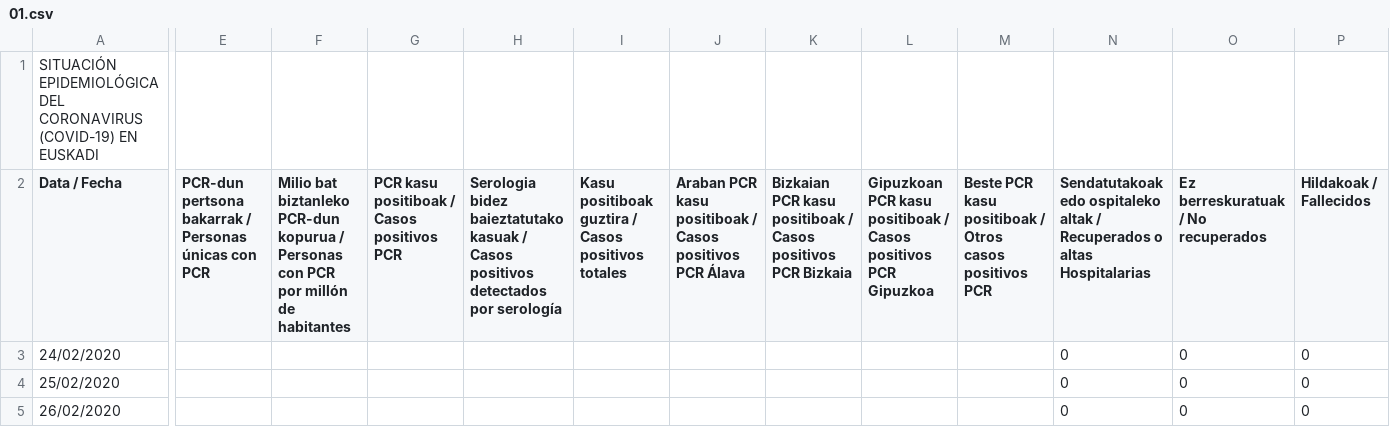
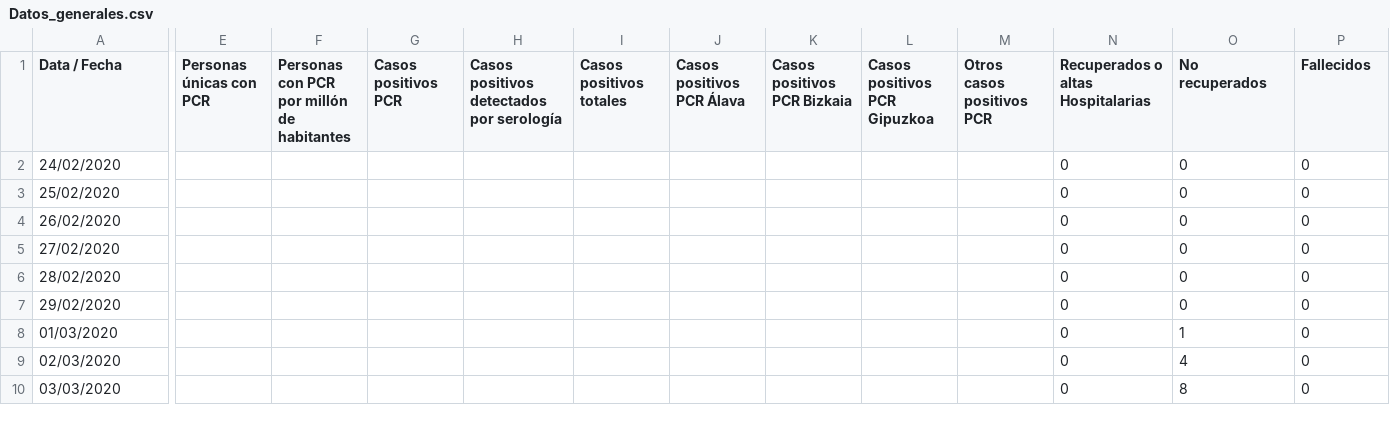
Before and after one commit to imarcosenciso/BigDataCovid, a CSV file: Datos/Datos_generales.csv (was Datos/01.csv), drawn as a sheet; only a part is shown, gaps mark what is left out; the shorter side is filled out with more unchanged rows; removed rows and columns are numbered as before the commit, all else as after; rows hold the shown columns only; the diff covers the shown part only; the diff names each change by its address in the sheet, - before the commit and + after, or states it on an @@ line.

Commit message:
cambios csv (irrelevante)

```diff
--- a/Datos/01.csv
+++ b/Datos/Datos_generales.csv
-row 1: SITUACIÓN EPIDEMIOLÓGICA DEL CORONAVIRUS (COVID-19) EN EUSKADI
-E1: PCR-dun pertsona bakarrak / Personas únicas con PCR
+E1: Personas únicas con PCR
-F1: Milio bat biztanleko PCR-dun kopurua / Personas con…
+F1: Personas con…
-G1: PCR kasu positiboak / Casos positivos PCR
+G1: Casos positivos PCR
-H1: Serologia bidez baieztatutako kasuak / Casos positivos…
+H1: Casos positivos…
-I1: Kasu positiboak guztira / Casos positivos totales
+I1: Casos positivos totales
-J1: Araban PCR kasu positiboak / Casos positivos PCR Álava
+J1: Casos positivos PCR Álava
-K1: Bizkaian PCR kasu positiboak / Casos positivos PCR Bizkaia
+K1: Casos positivos PCR Bizkaia
-L1: Gipuzkoan PCR kasu positiboak / Casos positivos PCR Gipuzkoa
+L1: Casos positivos PCR Gipuzkoa
-M1: Beste PCR kasu positiboak / Otros casos positivos PCR
+M1: Otros casos positivos PCR
-N1: Sendatutakoak edo ospitaleko altak / Recuperados o…
+N1: Recuperados o…
-O1: Ez berreskuratuak / No recuperados
+O1: No recuperados
-P1: Hildakoak / Fallecidos
+P1: Fallecidos
```
Also changed, not shown: 10 edited cells elsewhere in this file.
